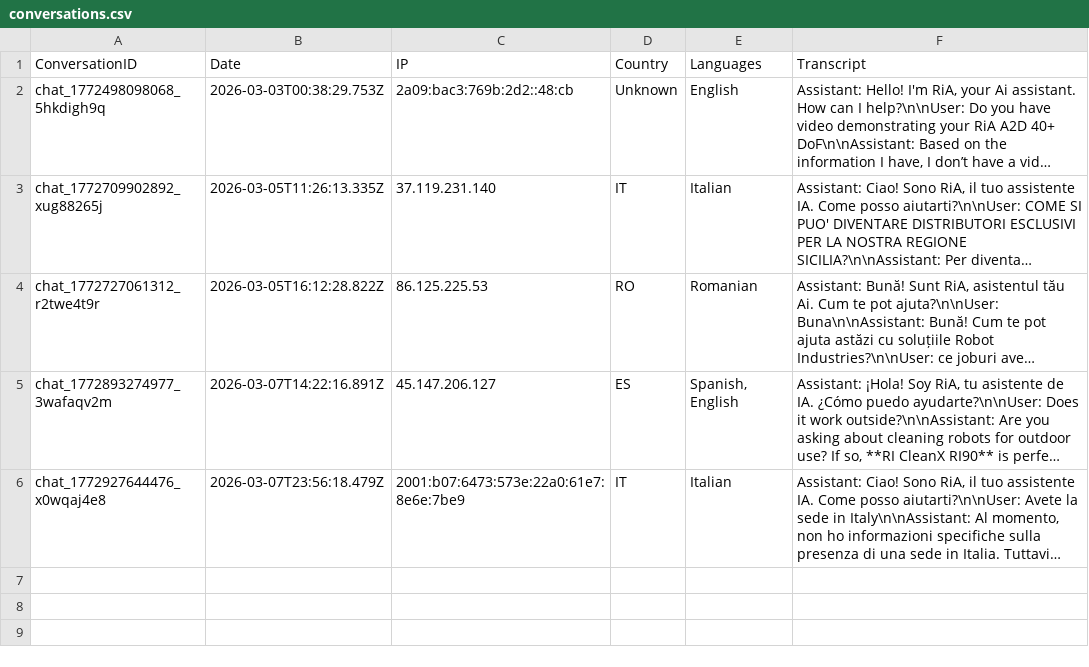
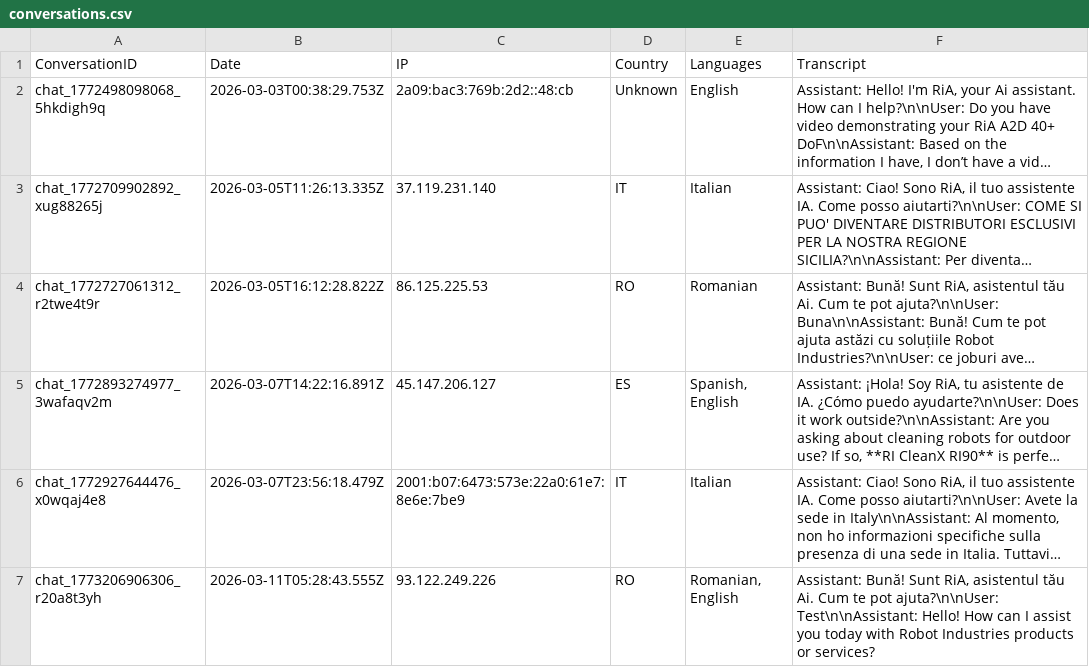
Before and after one commit to RaresC24/chatbot, a CSV file: conversations.csv, drawn as a sheet; long unchanged cells end in …; the diff names each change by its address in the sheet, - before the commit and + after, or states it on an @@ line.

Commit message:
Log conversation chat_1773206906306_r20a8t3yh

```diff
--- a/conversations.csv
+++ b/conversations.csv
+row 7: chat_1773206906306_r20a8t3yh | 2026-03-11T05:28:43.555Z | 93.122.249.226 | RO | Romanian, English | Assistant: Bună! Sunt RiA, asistentul tău Ai. Cum te pot ajuta?\n\nUser: Test\n\nAssistant: Hello! How can I assist you today with Robot Industries products or services?
```
